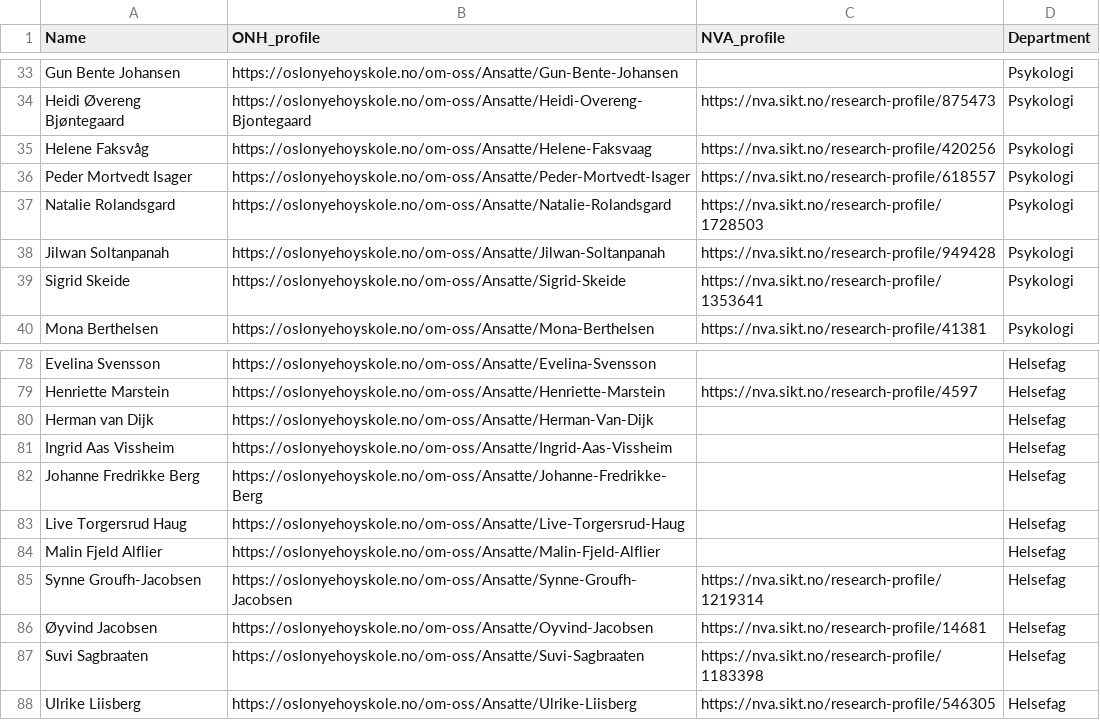
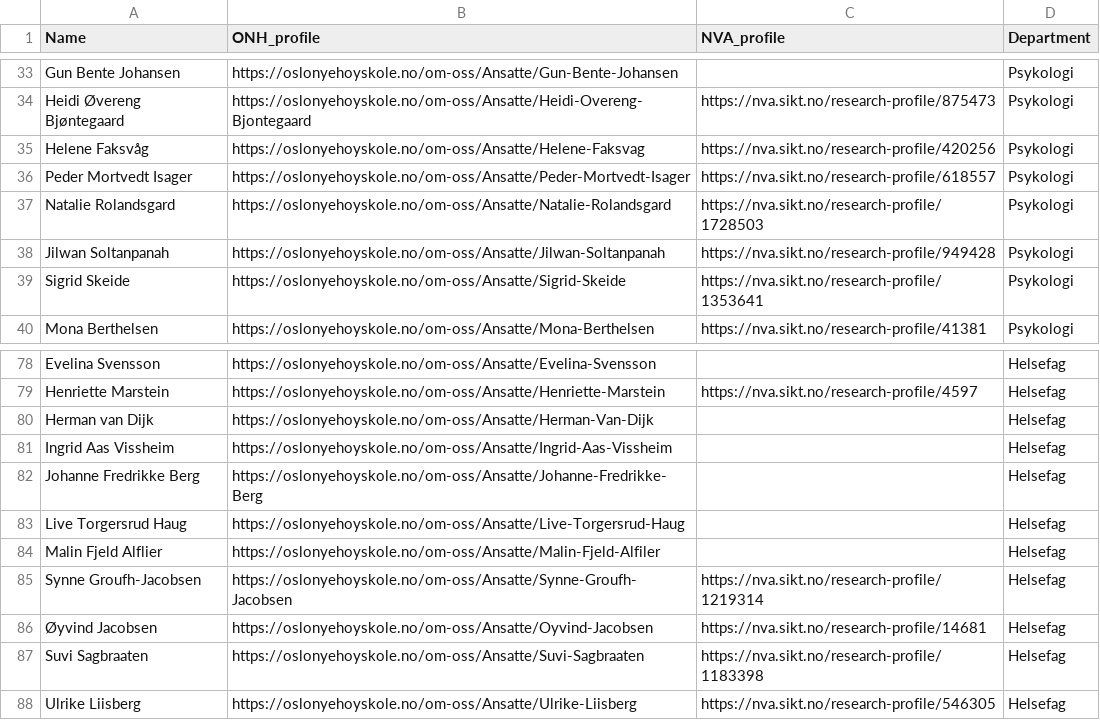
Before and after one commit to pederisager/ONH_Expert_connector_app, a CSV file: staff.csv, drawn as a sheet; only a part is shown, gaps mark what is left out.

Commit message:
added oslnh profile and finn-en-ekspert data to database

```diff
--- a/staff.csv
+++ b/staff.csv
@@ -34,3 +34,3 @@ Gun Bente Johansen,https://oslonyehoyskole.no/om-oss/Ansatte/Gun-Bente-Johansen,
 Heidi Øvereng Bjøntegaard,https://oslonyehoyskole.no/om-oss/Ansatte/Heidi-Overeng-Bjontegaard,https://nva.sikt.no/research-profile/875473,Psykologi
-Helene Faksvåg,https://oslonyehoyskole.no/om-oss/Ansatte/Helene-Faksvaag,https://nva.sikt.no/research-profile/420256,Psykologi
+Helene Faksvåg,https://oslonyehoyskole.no/om-oss/Ansatte/Helene-Faksvag,https://nva.sikt.no/research-profile/420256,Psykologi
 Peder Mortvedt Isager,https://oslonyehoyskole.no/om-oss/Ansatte/Peder-Mortvedt-Isager,https://nva.sikt.no/research-profile/618557,Psykologi
@@ -83,3 +83,3 @@ Johanne Fredrikke Berg,https://oslonyehoyskole.no/om-oss/Ansatte/Johanne-Fredrik
 Live Torgersrud Haug,https://oslonyehoyskole.no/om-oss/Ansatte/Live-Torgersrud-Haug,,Helsefag
-Malin Fjeld Alflier,https://oslonyehoyskole.no/om-oss/Ansatte/Malin-Fjeld-Alflier,,Helsefag
+Malin Fjeld Alflier,https://oslonyehoyskole.no/om-oss/Ansatte/Malin-Fjeld-Alfiler,,Helsefag
 Synne Groufh-Jacobsen,https://oslonyehoyskole.no/om-oss/Ansatte/Synne-Groufh-Jacobsen,https://nva.sikt.no/research-profile/1219314,Helsefag
```
Also changed, not shown: 5 other files.
